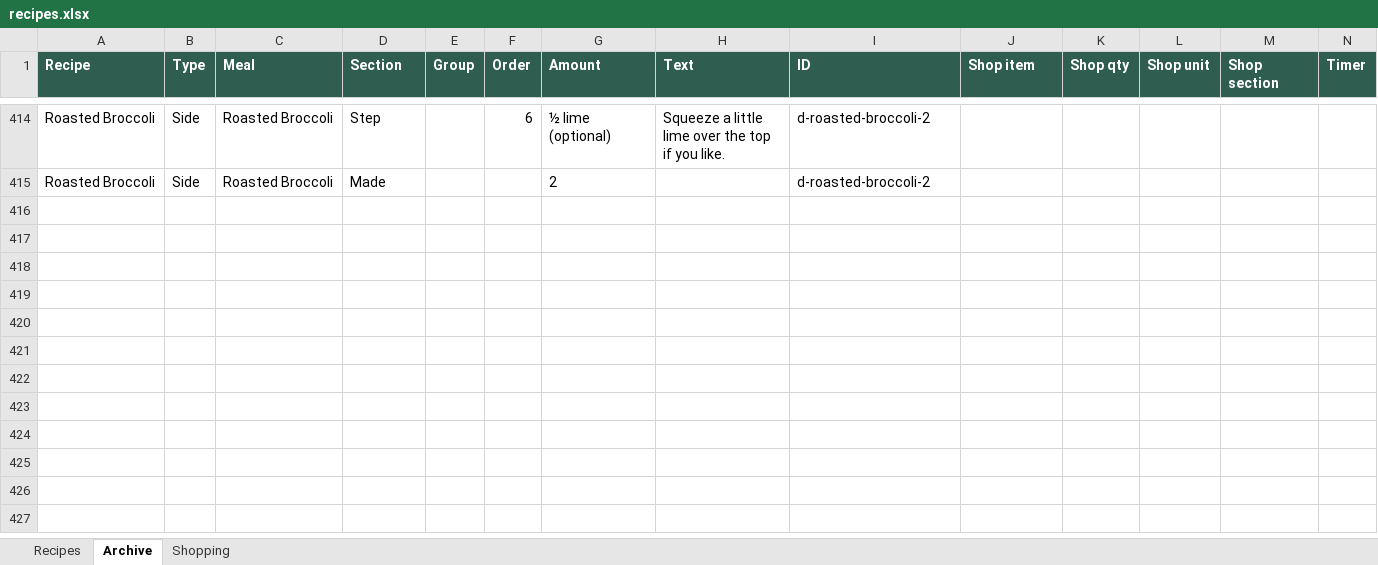
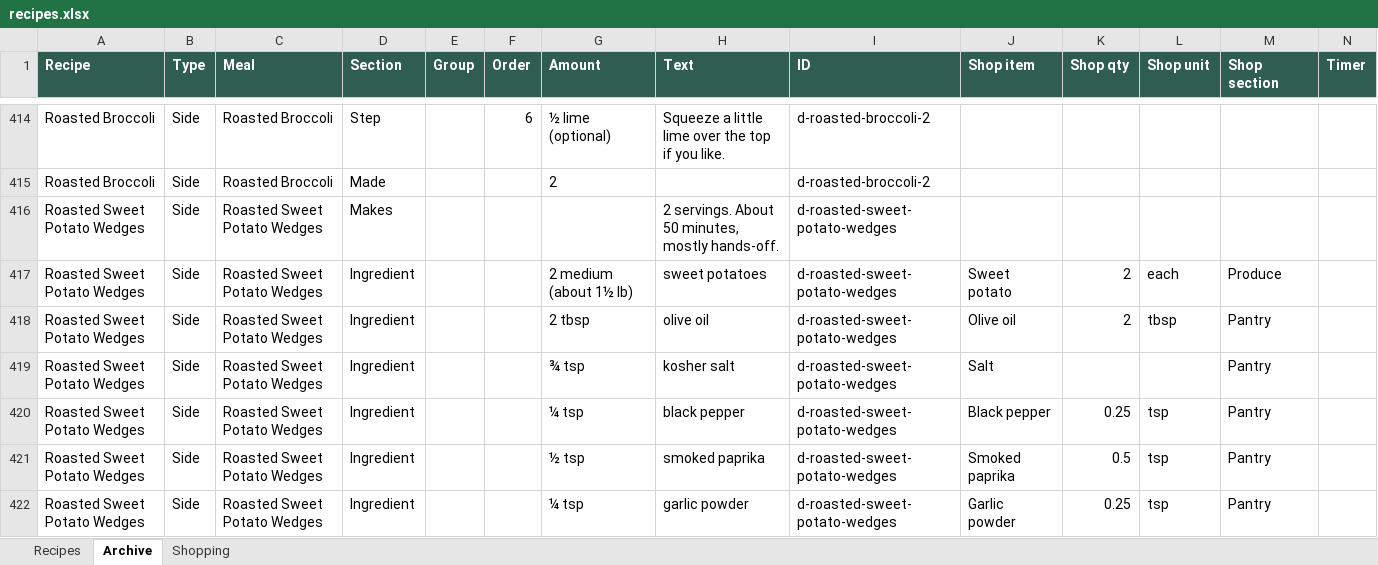
Before and after one commit to entquine/Recipes, an Excel workbook: recipes.xlsx, sheet Archive, drawn as a sheet; only a part is shown, gaps mark what is left out; values as stored, in another font and other column widths than the file's, no borders; rows hold the shown columns only; the diff covers the shown part only; the diff names each change by its address in the sheet, - before the commit and + after, or states it on an @@ line.

```diff
--- a/recipes.xlsx (sheet Archive)
+++ b/recipes.xlsx (sheet Archive)
+row 416: Roasted Sweet Potato Wedges | Side | Roasted Sweet Potato Wedges | Makes |  |  |  | 2 servings. About 50 minutes, mostly hands-off. | d-roasted-sweet-potato-wedges
+row 417: Roasted Sweet Potato Wedges | Side | Roasted Sweet Potato Wedges | Ingredient |  |  | 2 medium (about 1½ lb) | sweet potatoes | d-roasted-sweet-potato-wedges | Sweet potato | 2 | each | Produce
+row 418: Roasted Sweet Potato Wedges | Side | Roasted Sweet Potato Wedges | Ingredient |  |  | 2 tbsp | olive oil | d-roasted-sweet-potato-wedges | Olive oil | 2 | tbsp | Pantry
+row 419: Roasted Sweet Potato Wedges | Side | Roasted Sweet Potato Wedges | Ingredient |  |  | ¾ tsp | kosher salt | d-roasted-sweet-potato-wedges | Salt |  |  | Pantry
+row 420: Roasted Sweet Potato Wedges | Side | Roasted Sweet Potato Wedges | Ingredient |  |  | ¼ tsp | black pepper | d-roasted-sweet-potato-wedges | Black pepper | 0.25 | tsp | Pantry
+row 421: Roasted Sweet Potato Wedges | Side | Roasted Sweet Potato Wedges | Ingredient |  |  | ½ tsp | smoked paprika | d-roasted-sweet-potato-wedges | Smoked paprika | 0.5 | tsp | Pantry
+row 422: Roasted Sweet Potato Wedges | Side | Roasted Sweet Potato Wedges | Ingredient |  |  | ¼ tsp | garlic powder | d-roasted-sweet-potato-wedges | Garlic powder | 0.25 | tsp | Pantry
```
Also changed, not shown: 7 added rows elsewhere in this sheet, sheet Recipes.
